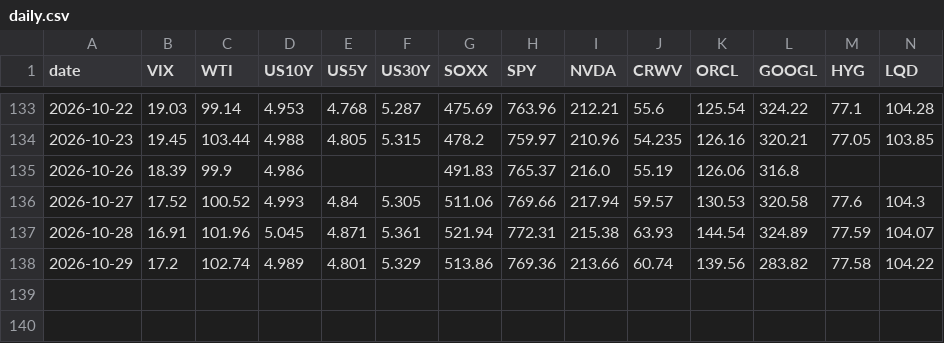
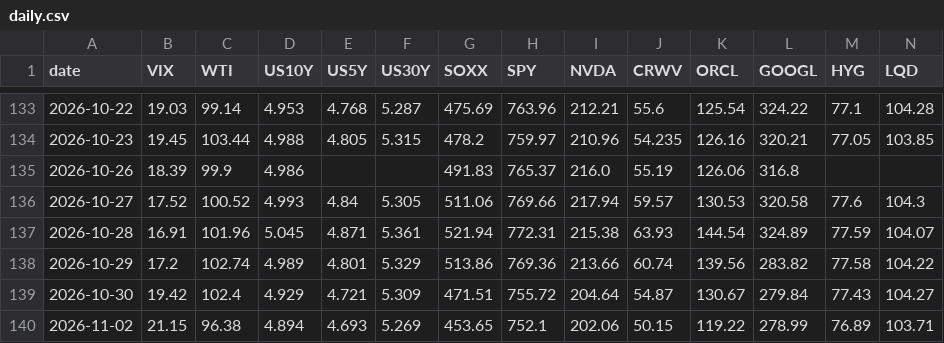
Before and after one commit to superWill/AI, a CSV file: investment-research/data/dashboard/daily.csv, drawn as a sheet; only a part is shown, gaps mark what is left out; rows hold the shown columns only; the diff names each change by its address in the sheet, - before the commit and + after, or states it on an @@ line.

```diff
--- a/investment-research/data/dashboard/daily.csv
+++ b/investment-research/data/dashboard/daily.csv
+row 139: 2026-10-30 | 19.42 | 102.4 | 4.929 | 4.721 | 5.309 | 471.51 | 755.72 | 204.64 | 54.87 | 130.67 | 279.84 | 77.43 | 104.27
+row 140: 2026-11-02 | 21.15 | 96.38 | 4.894 | 4.693 | 5.269 | 453.65 | 752.1 | 202.06 | 50.15 | 119.22 | 278.99 | 76.89 | 103.71
```
Also changed, not shown: 3 other files.
